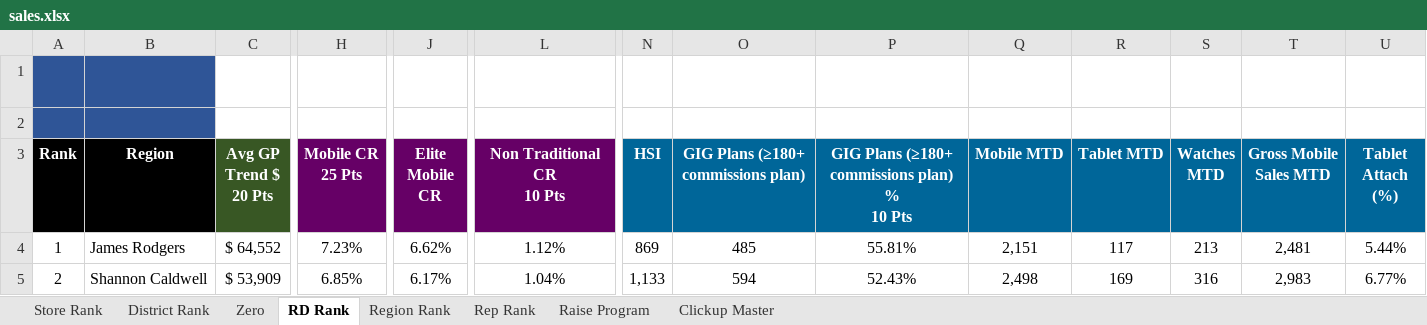
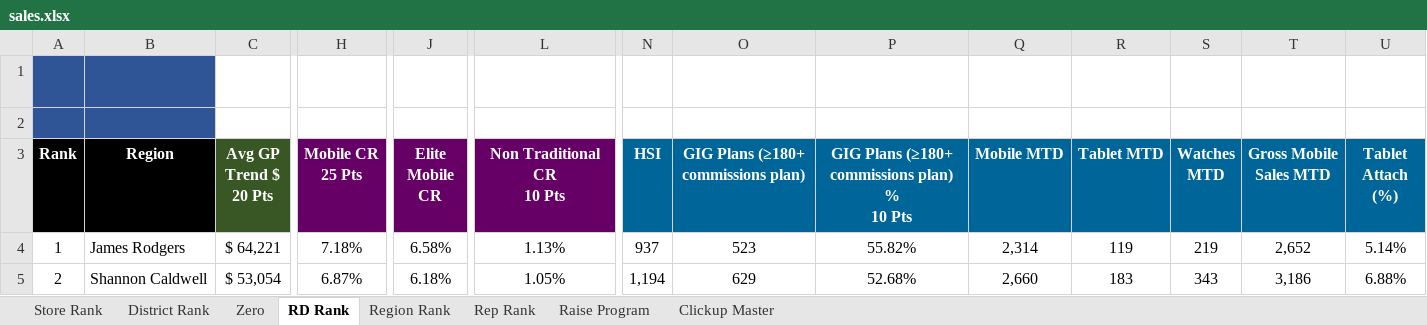
Before and after one commit to BlufoxMobile/Daily-Goals-Sheet, an Excel workbook: data/sales.xlsx, sheet RD Rank, drawn as a sheet; only a part is shown, gaps mark what is left out; values as stored, in another font and other column widths than the file's, no borders; charts and pictures and conditional formats not drawn; the diff covers the shown part only; the diff names each change by its address in the sheet, - before the commit and + after, or states it on an @@ line.

```diff
--- a/data/sales.xlsx (sheet RD Rank)
+++ b/data/sales.xlsx (sheet RD Rank)
-C4 (Avg GP Trend $ 20 Pts): $ 64,552
+C4 (Avg GP Trend $ 20 Pts): $ 64,221
-H4 (Mobile CR 25 Pts): 7.23%
+H4 (Mobile CR 25 Pts): 7.18%
-J4 (Elite Mobile CR): 6.62%
+J4 (Elite Mobile CR): 6.58%
-L4 (Non Traditional CR 10 Pts): 1.12%
+L4 (Non Traditional CR 10 Pts): 1.13%
-N4 (HSI): 869
+N4 (HSI): 937
-O4: 485
+O4: 523
-P4: 55.81%
+P4: 55.82%
-Q4 (Mobile MTD): 2,151
+Q4 (Mobile MTD): 2,314
-R4 (Tablet MTD): 117
+R4 (Tablet MTD): 119
-S4 (Watches MTD): 213
+S4 (Watches MTD): 219
-T4 (Gross Mobile Sales MTD): 2,481
+T4 (Gross Mobile Sales MTD): 2,652
-U4 (Tablet Attach (%)): 5.44%
+U4 (Tablet Attach (%)): 5.14%
-C5 (Avg GP Trend $ 20 Pts): $ 53,909
+C5 (Avg GP Trend $ 20 Pts): $ 53,054
-H5 (Mobile CR 25 Pts): 6.85%
+H5 (Mobile CR 25 Pts): 6.87%
-J5 (Elite Mobile CR): 6.17%
+J5 (Elite Mobile CR): 6.18%
-L5 (Non Traditional CR 10 Pts): 1.04%
+L5 (Non Traditional CR 10 Pts): 1.05%
-N5 (HSI): 1,133
+N5 (HSI): 1,194
-O5: 594
+O5: 629
-P5: 52.43%
+P5: 52.68%
-Q5 (Mobile MTD): 2,498
+Q5 (Mobile MTD): 2,660
-R5 (Tablet MTD): 169
+R5 (Tablet MTD): 183
-S5 (Watches MTD): 316
+S5 (Watches MTD): 343
-T5 (Gross Mobile Sales MTD): 2,983
+T5 (Gross Mobile Sales MTD): 3,186
-U5 (Tablet Attach (%)): 6.77%
+U5 (Tablet Attach (%)): 6.88%
```
Also changed, not shown: 122 edited cells elsewhere in this sheet, sheet Rep Rank, sheet Store Rank, sheet District Rank, sheet Zero, sheet Region Rank, sheet Raise Program, hidden cells.
